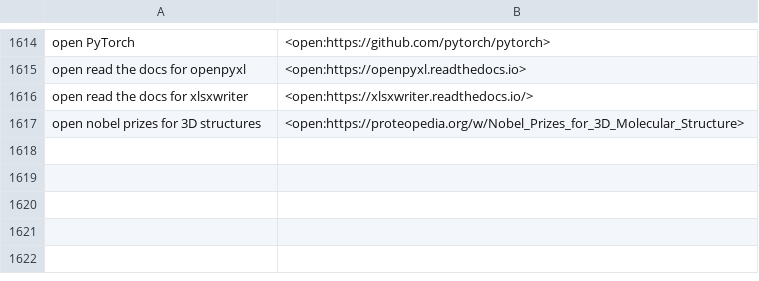
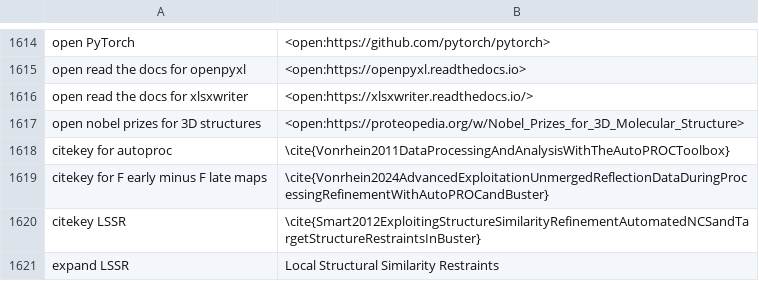
Before and after one commit to MooersLab/biological-crystallography-voice-in, a CSV file: biocryst.csv, drawn as a sheet; only a part is shown, gaps mark what is left out; the diff names each change by its address in the sheet, - before the commit and + after, or states it on an @@ line.

Commit message:
Updated and pushed.

```diff
--- a/biocryst.csv
+++ b/biocryst.csv
+row 1618: citekey for autoproc | \cite{Vonrhein2011DataProcessingAndAnalysisWithTheAutoPROCToolbox}
+row 1619: citekey for F early minus F late maps | \cite{Vonrhein2024AdvancedExploitationUnmergedReflectionDataDuringProcessingRefinementWithAutoPROCandBuster}
+row 1620: citekey LSSR | \cite{Smart2012ExploitingStructureSimilarityRefinementAutomatedNCSandTargetStructureRestraintsInBuster}
+row 1621: expand LSSR | Local Structural Similarity Restraints
```
